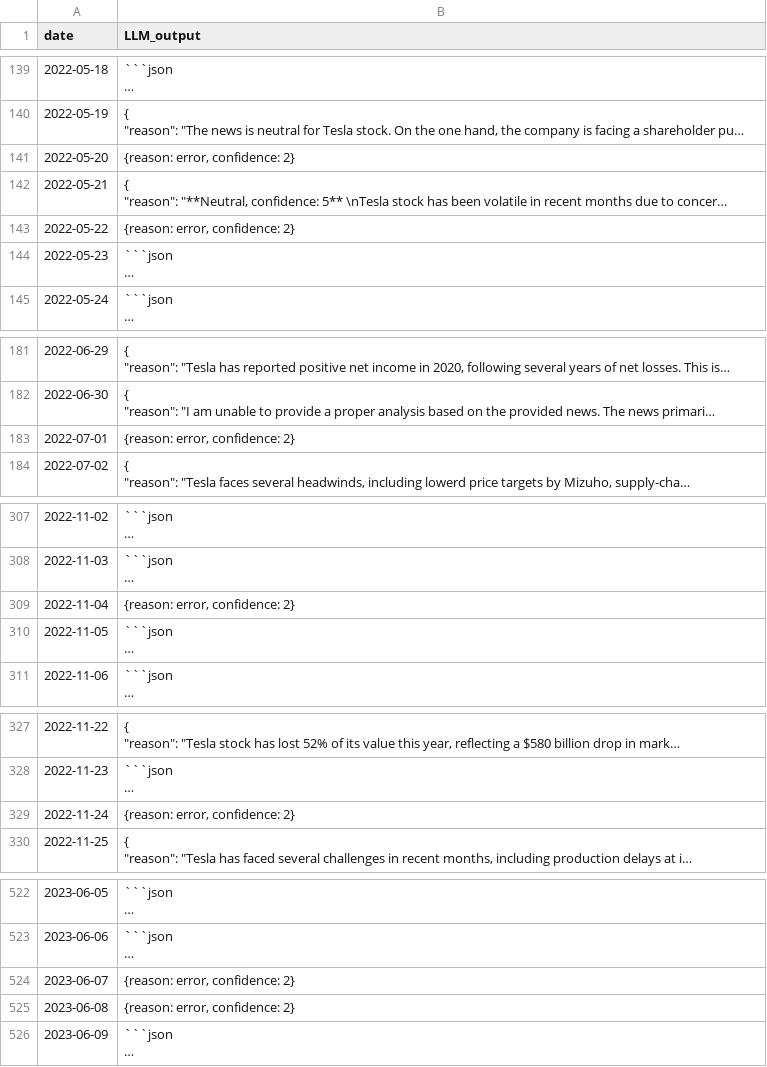
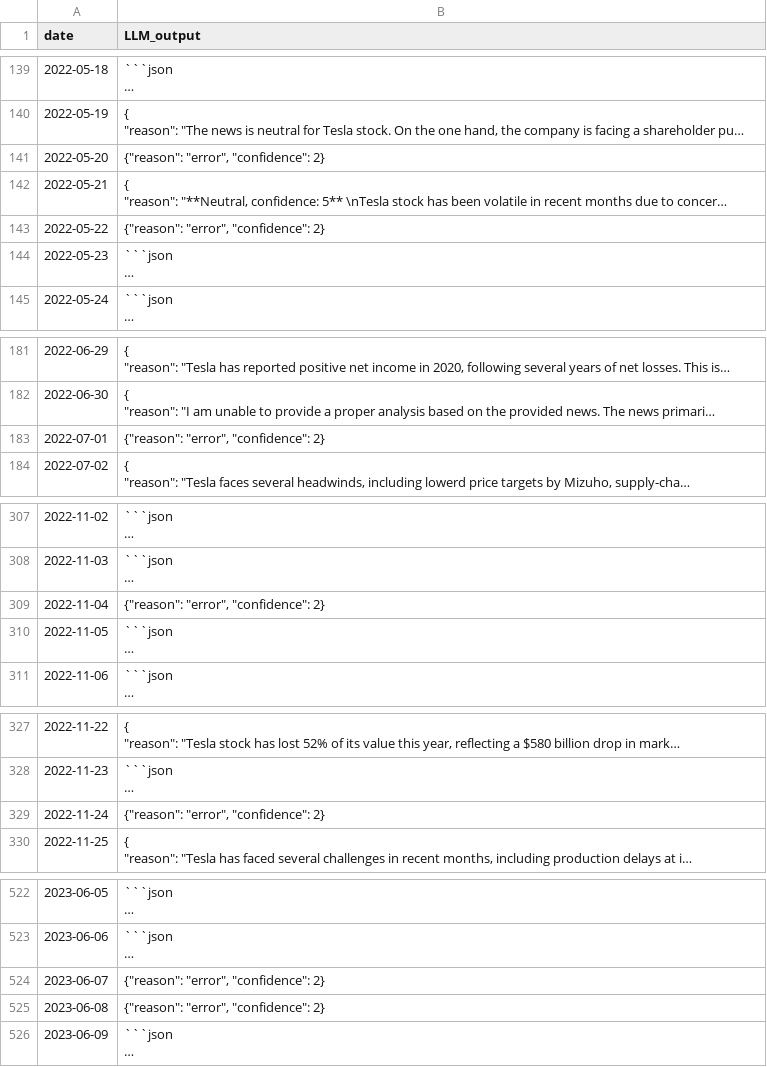
Before and after one commit to dr4g0n7ly/Stock-Price-Prediction-using-LLM-Reasoning-and-Knowledge-Graphs, a CSV file: tesla_news_with_LLM_Reason.csv, drawn as a sheet; only a part is shown, gaps mark what is left out; long unchanged cells end in …; the diff covers the shown part only; the diff names each change by its address in the sheet, - before the commit and + after, or states it on an @@ line.

Commit message:
Extracct LLM Reason for NVIDIA
lost few nvdia_news

```diff
--- a/tesla_news_with_LLM_Reason.csv
+++ b/tesla_news_with_LLM_Reason.csv
-B141 (LLM_output): {reason: error, confidence: 2}
+B141 (LLM_output): {"reason": "error", "confidence": 2}
-B143 (LLM_output): {reason: error, confidence: 2}
+B143 (LLM_output): {"reason": "error", "confidence": 2}
-B183 (LLM_output): {reason: error, confidence: 2}
+B183 (LLM_output): {"reason": "error", "confidence": 2}
-B309 (LLM_output): {reason: error, confidence: 2}
+B309 (LLM_output): {"reason": "error", "confidence": 2}
-B329 (LLM_output): {reason: error, confidence: 2}
+B329 (LLM_output): {"reason": "error", "confidence": 2}
-B524:B525 (LLM_output): {reason: error, confidence: 2}
+B524:B525 (LLM_output): {"reason": "error", "confidence": 2}
```
Also changed, not shown: 3 edited cells elsewhere in this file, 7 other files.
